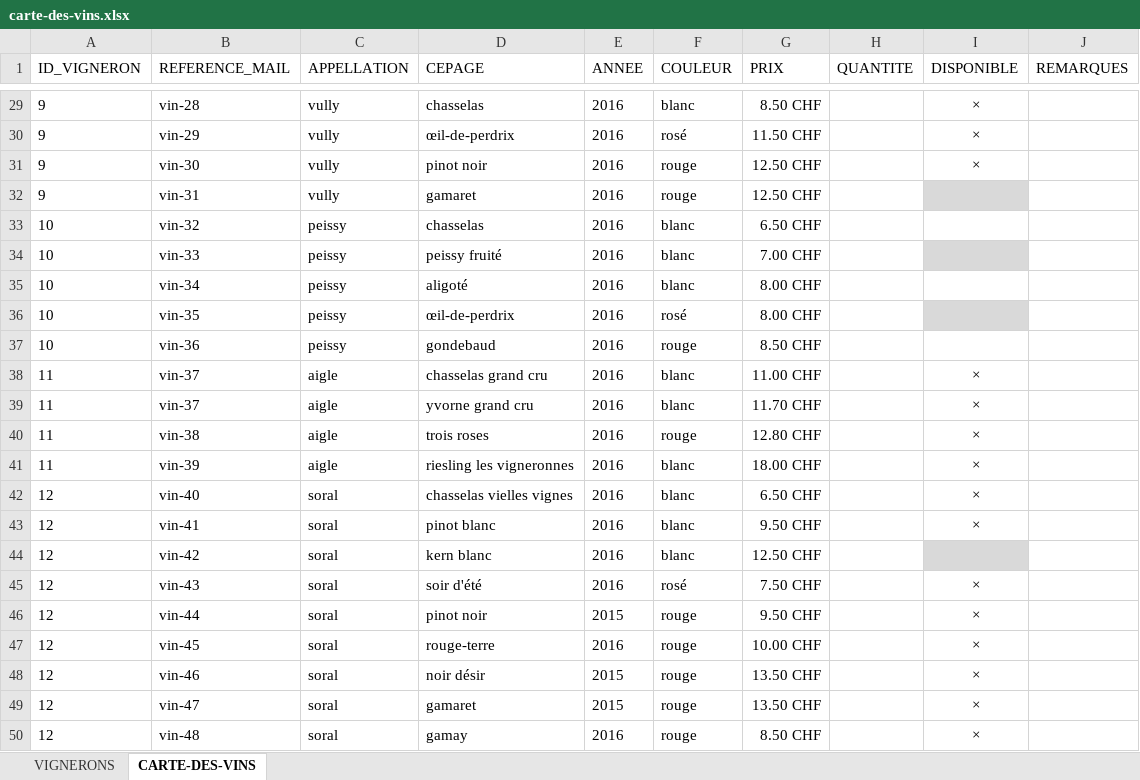
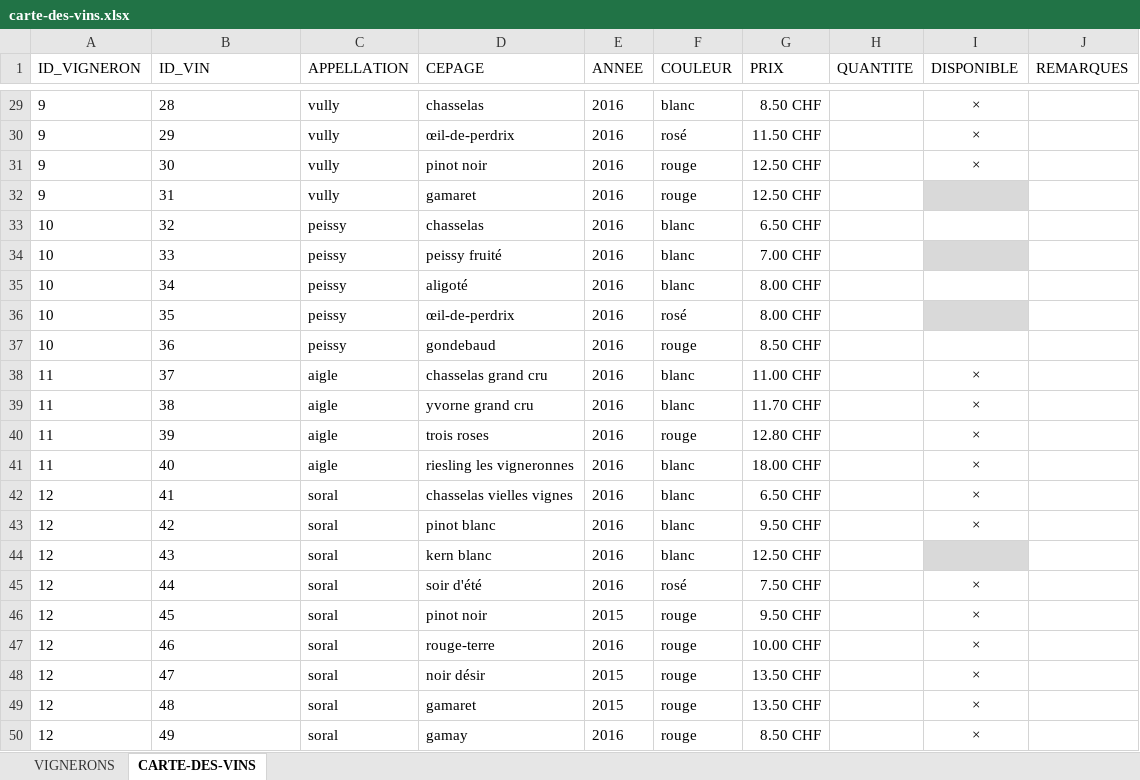
Before and after one commit to deuxfoiscinq/deuxfoiscinq, an Excel workbook: la-cave-de-deuxfoiscinq/carte-des-vins.xlsx, sheet CARTE-DES-VINS, drawn as a sheet; only a part is shown, gaps mark what is left out; values as stored, in another font and other column widths than the file's, no borders; table styles not drawn; the diff covers the shown part only; the diff names each change by its address in the sheet, - before the commit and + after, or states it on an @@ line.

Commit message:
modif formulaire de commande (nouvel ID pour les vins remplace ref mail)

```diff
--- a/la-cave-de-deuxfoiscinq/carte-des-vins.xlsx (sheet CARTE-DES-VINS)
+++ b/la-cave-de-deuxfoiscinq/carte-des-vins.xlsx (sheet CARTE-DES-VINS)
-B1: REFERENCE_MAIL
+B1: ID_VIN
-B29 (ID_VIN): vin-28
+B29 (ID_VIN): 28
-B30 (ID_VIN): vin-29
+B30 (ID_VIN): 29
-B31 (ID_VIN): vin-30
+B31 (ID_VIN): 30
-B32 (ID_VIN): vin-31
+B32 (ID_VIN): 31
-B33 (ID_VIN): vin-32
+B33 (ID_VIN): 32
-B34 (ID_VIN): vin-33
+B34 (ID_VIN): 33
-B35 (ID_VIN): vin-34
+B35 (ID_VIN): 34
-B36 (ID_VIN): vin-35
+B36 (ID_VIN): 35
-B37 (ID_VIN): vin-36
+B37 (ID_VIN): 36
-B38 (ID_VIN): vin-37
+B38 (ID_VIN): 37
-B39 (ID_VIN): vin-37
+B39 (ID_VIN): 38
-B40 (ID_VIN): vin-38
+B40 (ID_VIN): 39
-B41 (ID_VIN): vin-39
+B41 (ID_VIN): 40
-B42 (ID_VIN): vin-40
+B42 (ID_VIN): 41
-B43 (ID_VIN): vin-41
+B43 (ID_VIN): 42
-B44 (ID_VIN): vin-42
+B44 (ID_VIN): 43
-B45 (ID_VIN): vin-43
+B45 (ID_VIN): 44
-B46 (ID_VIN): vin-44
+B46 (ID_VIN): 45
-B47 (ID_VIN): vin-45
+B47 (ID_VIN): 46
-B48 (ID_VIN): vin-46
+B48 (ID_VIN): 47
-B49 (ID_VIN): vin-47
+B49 (ID_VIN): 48
-B50 (ID_VIN): vin-48
+B50 (ID_VIN): 49
```
Also changed, not shown: 27 edited cells elsewhere in this sheet, 3 other files.
